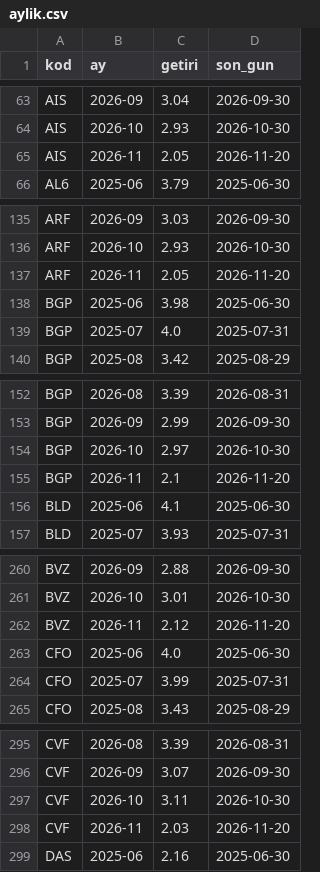
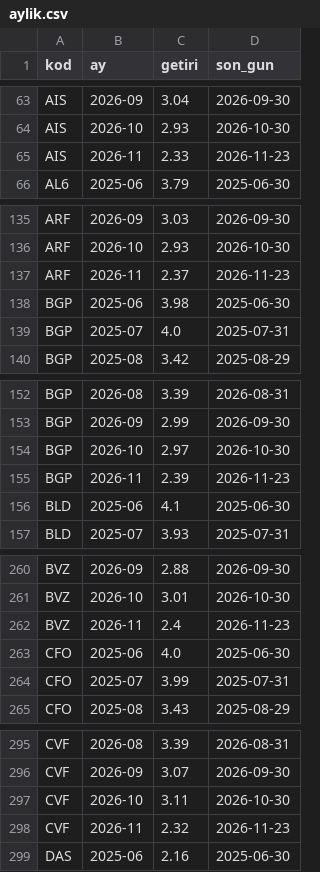
Before and after one commit to hsynaltunta/duzenli-fonlar, a CSV file: data/aylik.csv, drawn as a sheet; only a part is shown, gaps mark what is left out; the diff covers the shown part only.

```diff
--- a/data/aylik.csv
+++ b/data/aylik.csv
@@ -64,3 +64,3 @@ AIS,2026-09,3.04,2026-09-30
 AIS,2026-10,2.93,2026-10-30
-AIS,2026-11,2.05,2026-11-20
+AIS,2026-11,2.33,2026-11-23
 AL6,2025-06,3.79,2025-06-30
@@ -136,3 +136,3 @@ ARF,2026-09,3.03,2026-09-30
 ARF,2026-10,2.93,2026-10-30
-ARF,2026-11,2.05,2026-11-20
+ARF,2026-11,2.37,2026-11-23
 BGP,2025-06,3.98,2025-06-30
@@ -154,3 +154,3 @@ BGP,2026-09,2.99,2026-09-30
 BGP,2026-10,2.97,2026-10-30
-BGP,2026-11,2.1,2026-11-20
+BGP,2026-11,2.39,2026-11-23
 BLD,2025-06,4.1,2025-06-30
@@ -261,3 +261,3 @@ BVZ,2026-09,2.88,2026-09-30
 BVZ,2026-10,3.01,2026-10-30
-BVZ,2026-11,2.12,2026-11-20
+BVZ,2026-11,2.4,2026-11-23
 CFO,2025-06,4.0,2025-06-30
@@ -297,3 +297,3 @@ CVF,2026-09,3.07,2026-09-30
 CVF,2026-10,3.11,2026-10-30
-CVF,2026-11,2.03,2026-11-20
+CVF,2026-11,2.32,2026-11-23
 DAS,2025-06,2.16,2025-06-30
```
Also changed, not shown: 98 edited cells elsewhere in this file, data/fonlar.csv, 56 other files.
